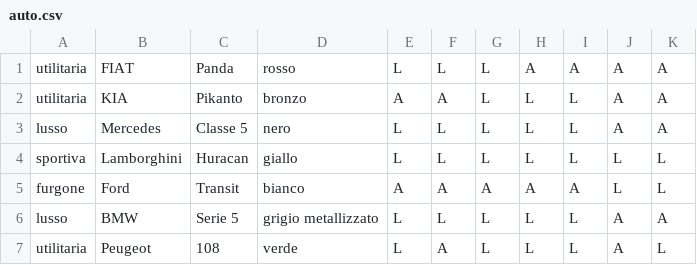
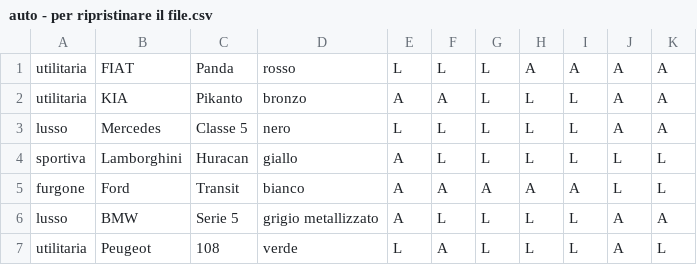
Before and after one commit to DnMrkkk/TPSIT, a CSV file: auto - per ripristinare il file.csv (was auto.csv), drawn as a sheet; the diff names each change by its address in the sheet, - before the commit and + after, or states it on an @@ line.

```diff
--- a/auto.csv
+++ b/auto - per ripristinare il file.csv
-E4: L
+E4: A
-E6: L
+E6: A
```
Also changed, not shown: 1 other file.
